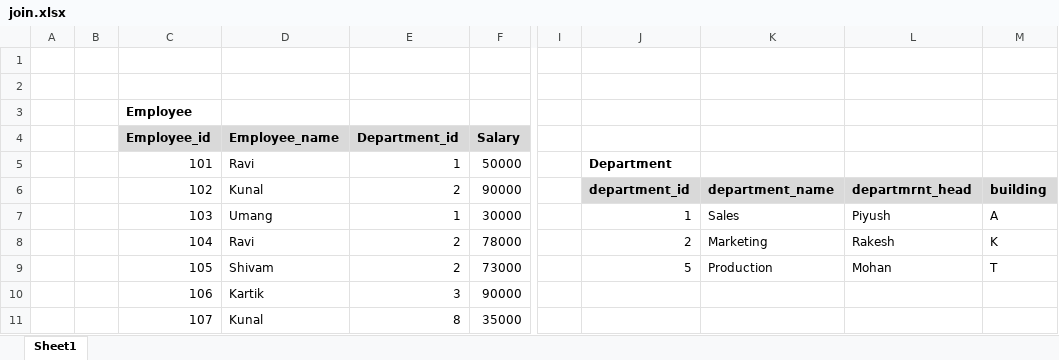
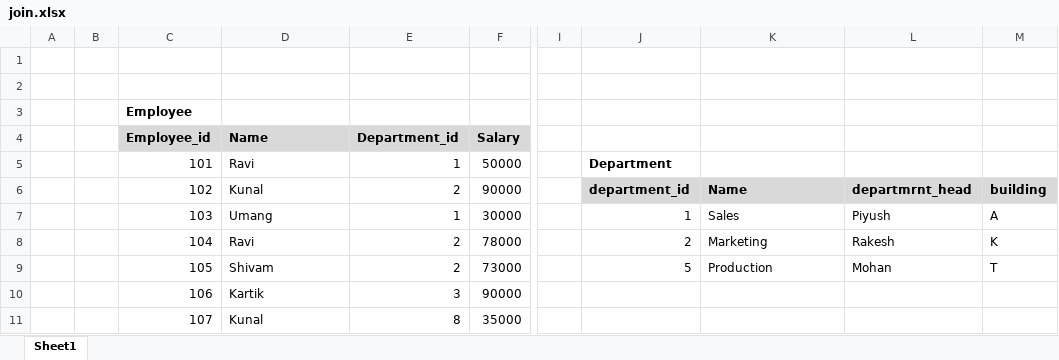
Before and after one commit to deveshpatwa/Free_Datasets, an Excel workbook: Data Sets/MySQL - Joins/join.xlsx, sheet Sheet1, drawn as a sheet; only a part is shown, gaps mark what is left out; values as stored, in another font and other column widths than the file's, no borders; the diff names each change by its address in the sheet, - before the commit and + after, or states it on an @@ line.

```diff
--- a/Data Sets/MySQL - Joins/join.xlsx (sheet Sheet1)
+++ b/Data Sets/MySQL - Joins/join.xlsx (sheet Sheet1)
-D4: Employee_name
+D4: Name
-K6: department_name
+K6: Name
```
Also changed, not shown: 5 other files.
